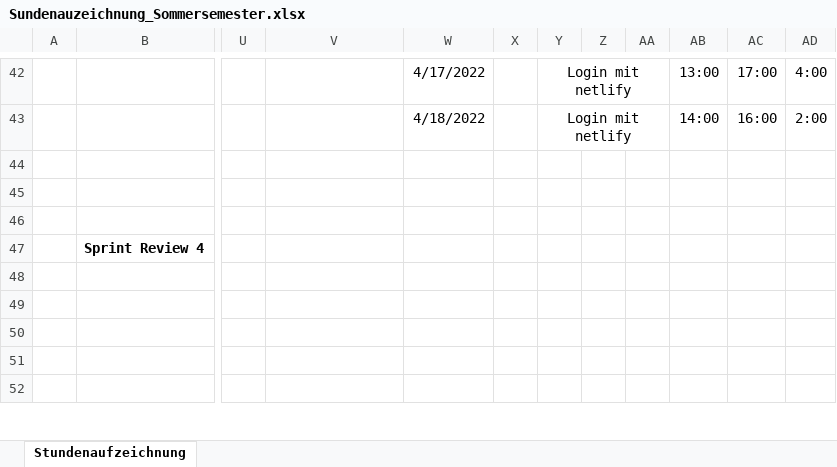
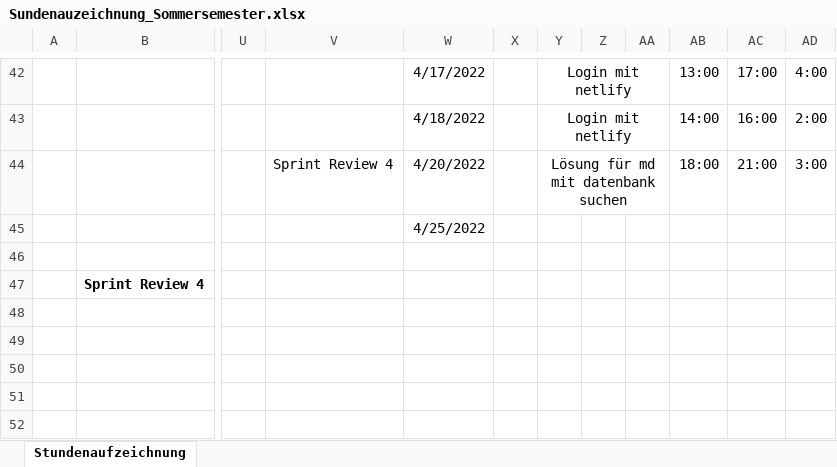
Before and after one commit to Team-Webshop-Jasmin/WebshopJasmin, an Excel workbook: Dokumente/Sundenauzeichnung_Sommersemester.xlsx, sheet Stundenaufzeichnung, drawn as a sheet; only a part is shown, gaps mark what is left out; values as stored, in another font and other column widths than the file's, no borders; the diff names each change by its address in the sheet, - before the commit and + after, or states it on an @@ line.

```diff
--- a/Dokumente/Sundenauzeichnung_Sommersemester.xlsx (sheet Stundenaufzeichnung)
+++ b/Dokumente/Sundenauzeichnung_Sommersemester.xlsx (sheet Stundenaufzeichnung)
-V44: (empty)
+V44: Sprint Review 4
-W44: (empty)
+W44: 4/20/2022
-Y44: (empty)
+Y44: Lösung für md mit datenbank suchen
+Y44:AA44 merged
-AB44: (empty)
+AB44: 18:00
-AC44: (empty)
+AC44: 21:00
-AD44: (empty)
+AD44: 3:00
-W45: (empty)
+W45: 4/25/2022
```
Also changed, not shown: 1 other file.
